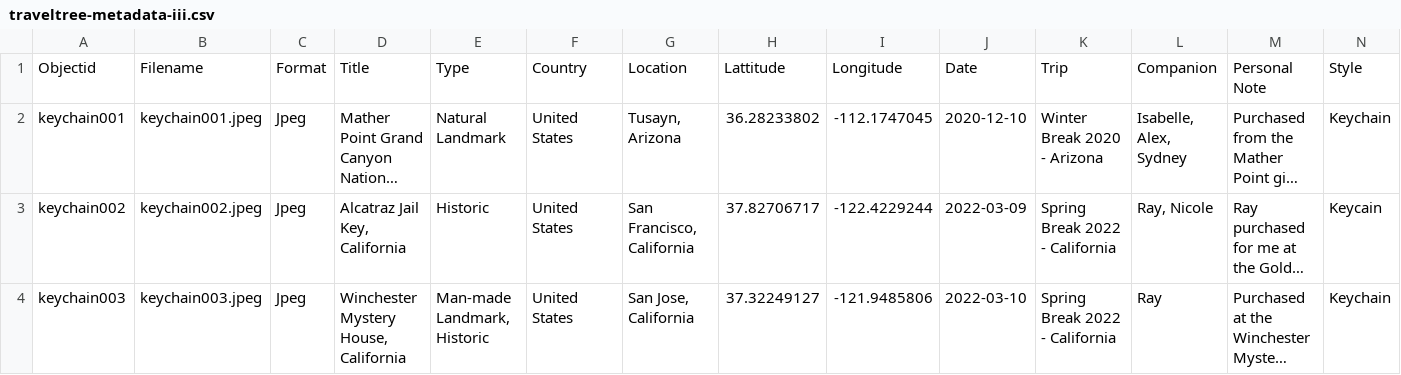
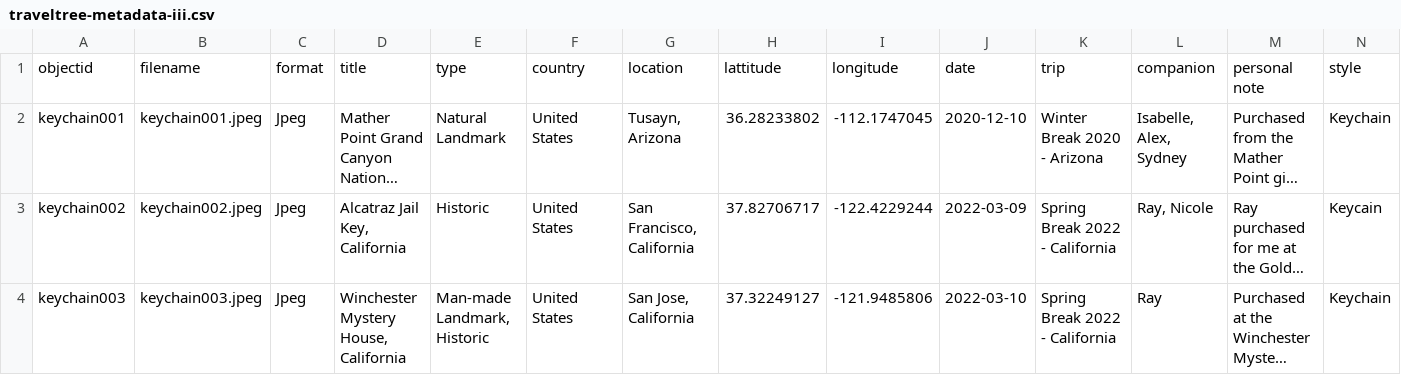
Before and after one commit to sara-step/Digital_Libraries_TravelTree-, a CSV file: _data/traveltree-metadata-iii.csv, drawn as a sheet; only a part is shown; long unchanged cells end in …; removed rows and columns are numbered as before the commit, all else as after; the diff names each change by its address in the sheet, - before the commit and + after, or states it on an @@ line.

Commit message:
Update traveltree-metadata-iii.csv

```diff
--- a/_data/traveltree-metadata-iii.csv
+++ b/_data/traveltree-metadata-iii.csv
-row 1: Objectid | Filename | Format | Title | Type | Country | Location | Lattitude | Longitude | Date | Trip | Companion | Personal Note | Style
+row 1: objectid | filename | format | title | type | country | location | lattitude | longitude | date | trip | companion | personal note | style
```
